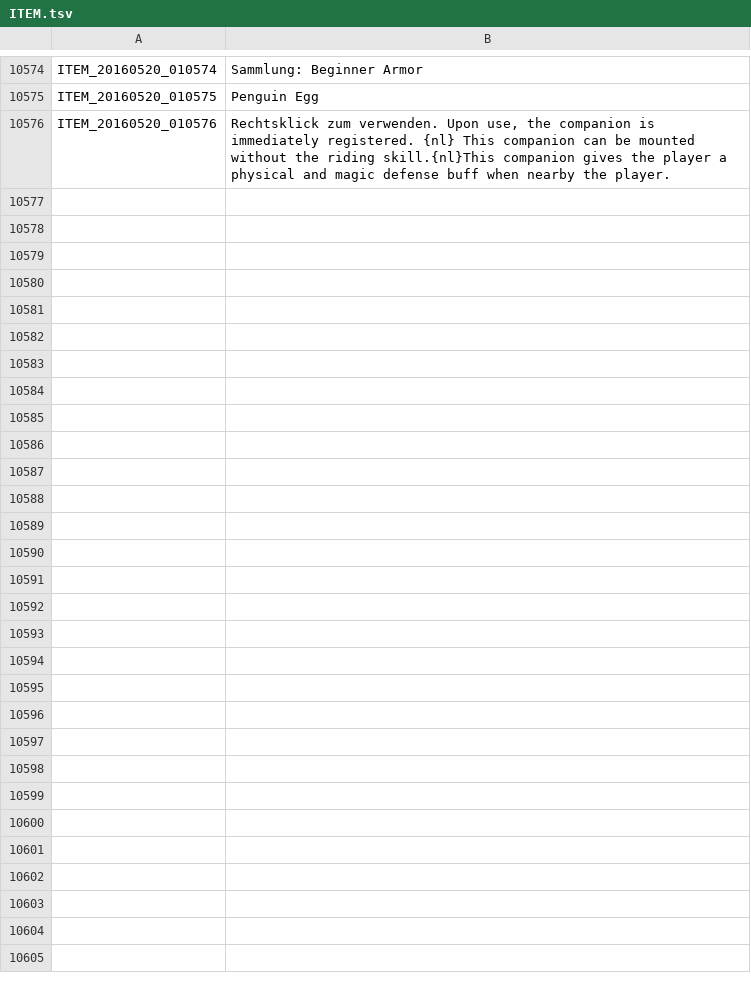
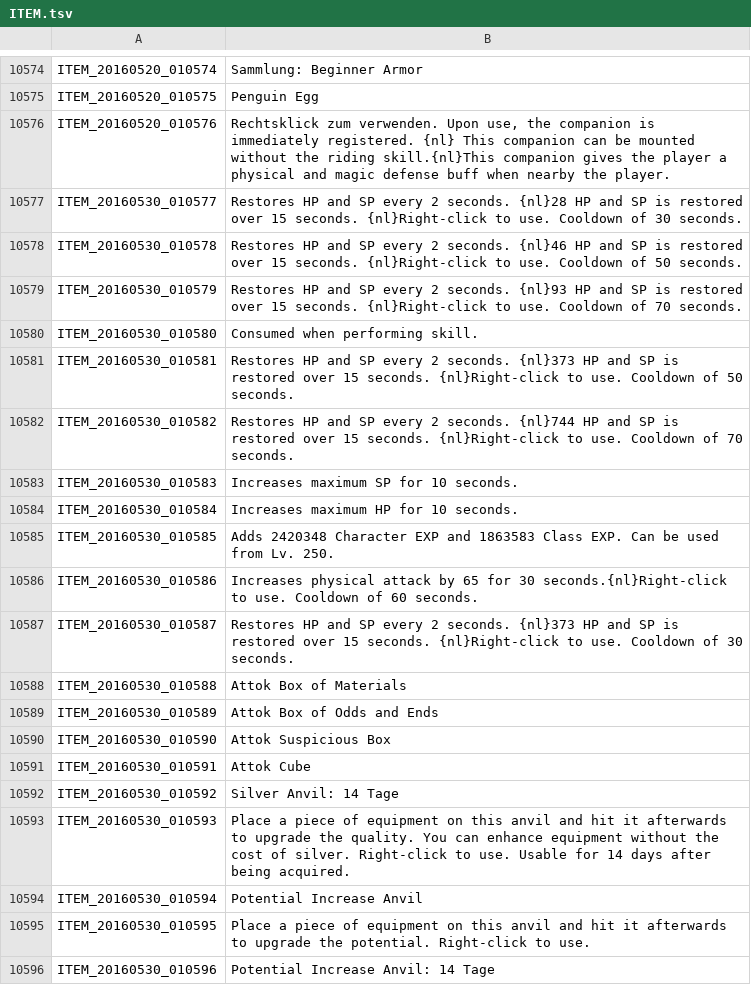
Before and after one commit to Triky313/TreeOfSavior-GermanTranslation, a TSV file: ITEM.tsv, drawn as a sheet; only a part is shown, gaps mark what is left out; the diff covers the shown part only; the diff names each change by its address in the sheet, - before the commit and + after, or states it on an @@ line.

```diff
--- a/ITEM.tsv
+++ b/ITEM.tsv
+row 10577: ITEM_20160530_010577 | Restores HP and SP every 2 seconds. {nl}28 HP and SP is restored over 15 seconds. {nl}Right-click to use. Cooldown of 30 seconds.
+row 10578: ITEM_20160530_010578 | Restores HP and SP every 2 seconds. {nl}46 HP and SP is restored over 15 seconds. {nl}Right-click to use. Cooldown of 50 seconds.
+row 10579: ITEM_20160530_010579 | Restores HP and SP every 2 seconds. {nl}93 HP and SP is restored over 15 seconds. {nl}Right-click to use. Cooldown of 70 seconds.
+row 10580: ITEM_20160530_010580 | Consumed when performing skill.
+row 10581: ITEM_20160530_010581 | Restores HP and SP every 2 seconds. {nl}373 HP and SP is restored over 15 seconds. {nl}Right-click to use. Cooldown of 50 seconds.
+row 10582: ITEM_20160530_010582 | Restores HP and SP every 2 seconds. {nl}744 HP and SP is restored over 15 seconds. {nl}Right-click to use. Cooldown of 70 seconds.
+row 10583: ITEM_20160530_010583 | Increases maximum SP for 10 seconds.
+row 10584: ITEM_20160530_010584 | Increases maximum HP for 10 seconds.
+row 10585: ITEM_20160530_010585 | Adds 2420348 Character EXP and 1863583 Class EXP. Can be used from Lv. 250.
+row 10586: ITEM_20160530_010586 | Increases physical attack by 65 for 30 seconds.{nl}Right-click to use. Cooldown of 60 seconds.
+row 10587: ITEM_20160530_010587 | Restores HP and SP every 2 seconds. {nl}373 HP and SP is restored over 15 seconds. {nl}Right-click to use. Cooldown of 30 seconds.
+row 10588: ITEM_20160530_010588 | Attok Box of Materials
+row 10589: ITEM_20160530_010589 | Attok Box of Odds and Ends
+row 10590: ITEM_20160530_010590 | Attok Suspicious Box
+row 10591: ITEM_20160530_010591 | Attok Cube
+row 10592: ITEM_20160530_010592 | Silver Anvil: 14 Tage
+row 10593: ITEM_20160530_010593 | Place a piece of equipment on this anvil and hit it afterwards to upgrade the quality. You can enhance equipment without the cost of silver. Right-click to use. Usable for 14 days after being acquired.
+row 10594: ITEM_20160530_010594 | Potential Increase Anvil
+row 10595: ITEM_20160530_010595 | Place a piece of equipment on this anvil and hit it afterwards to upgrade the potential. Right-click to use.
+row 10596: ITEM_20160530_010596 | Potential Increase Anvil: 14 Tage
```
Also changed, not shown: 37 added rows elsewhere in this file, UI.tsv, 1 other file.
